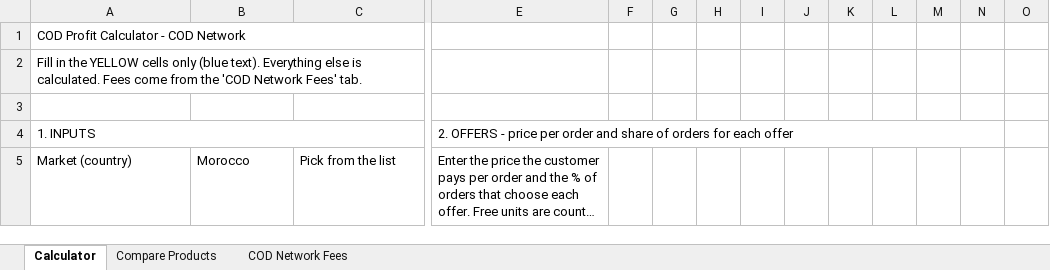
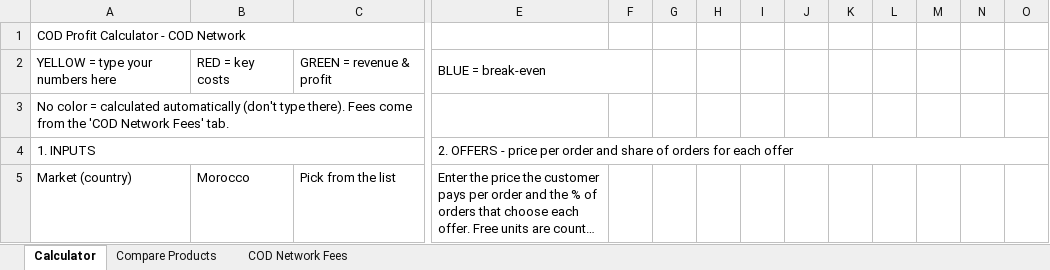
Before and after one commit to abdellatifhassani/first, an Excel workbook: calculators/cod-network-profit-calculator.xlsx, sheet Calculator, drawn as a sheet; only a part is shown, gaps mark what is left out; long unchanged cells end in …; values as stored, in another font and other column widths than the file's, no cell formats; conditional formats not drawn; removed rows and columns are numbered as before the commit, all else as after; rows hold the shown columns only; the diff covers the shown part only; the diff names each change by its address in the sheet, - before the commit and + after, or states it on an @@ line.

```diff
--- a/calculators/cod-network-profit-calculator.xlsx (sheet Calculator)
+++ b/calculators/cod-network-profit-calculator.xlsx (sheet Calculator)
+row 2: YELLOW = type your numbers here | RED = key costs | GREEN = revenue & profit | BLUE = break-even
-A3: Fill in the YELLOW cells only (blue text). Everything else is calculated. Fees come…
+A3: No color = calculated automatically (don't type there). Fees come…
-row 3: (empty)
-E4:N4 merged
+E4:O4 merged
```
Also changed, not shown: 1 added row and 6 edited cells elsewhere in this sheet, sheet COD Network Fees, sheet Compare Products, cell formats, formulas that keep their value.
